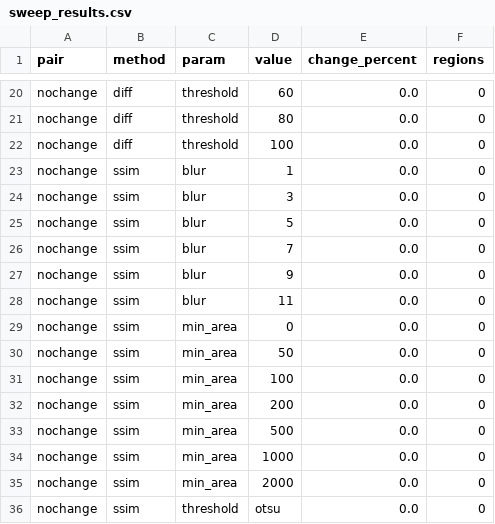
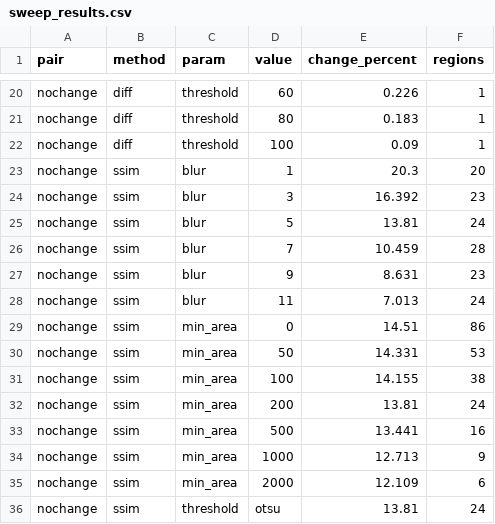
Before and after one commit to anshhgottacode/change-detection-app, a CSV file: report_assets/day2/data/sweep_results.csv, drawn as a sheet; only a part is shown, gaps mark what is left out; the diff covers the shown part only; the diff names each change by its address in the sheet, - before the commit and + after, or states it on an @@ line.

```diff
--- a/report_assets/day2/data/sweep_results.csv
+++ b/report_assets/day2/data/sweep_results.csv
-E20 (change_percent): 0.0
+E20 (change_percent): 0.226
-F20:F22 (regions): 0
+F20:F22 (regions): 1
-E21 (change_percent): 0.0
+E21 (change_percent): 0.183
-E22 (change_percent): 0.0
+E22 (change_percent): 0.09
-E23 (change_percent): 0.0
+E23 (change_percent): 20.3
-F23 (regions): 0
+F23 (regions): 20
-E24 (change_percent): 0.0
+E24 (change_percent): 16.392
-F24 (regions): 0
+F24 (regions): 23
-E25 (change_percent): 0.0
+E25 (change_percent): 13.81
-F25 (regions): 0
+F25 (regions): 24
-E26 (change_percent): 0.0
+E26 (change_percent): 10.459
-F26 (regions): 0
+F26 (regions): 28
-E27 (change_percent): 0.0
+E27 (change_percent): 8.631
-F27 (regions): 0
+F27 (regions): 23
-E28 (change_percent): 0.0
+E28 (change_percent): 7.013
-F28 (regions): 0
+F28 (regions): 24
-E29 (change_percent): 0.0
+E29 (change_percent): 14.51
-F29 (regions): 0
+F29 (regions): 86
-E30 (change_percent): 0.0
+E30 (change_percent): 14.331
-F30 (regions): 0
+F30 (regions): 53
-E31 (change_percent): 0.0
+E31 (change_percent): 14.155
-F31 (regions): 0
+F31 (regions): 38
-E32 (change_percent): 0.0
+E32 (change_percent): 13.81
-F32 (regions): 0
+F32 (regions): 24
-E33 (change_percent): 0.0
+E33 (change_percent): 13.441
-F33 (regions): 0
+F33 (regions): 16
-E34 (change_percent): 0.0
+E34 (change_percent): 12.713
-F34 (regions): 0
+F34 (regions): 9
-E35 (change_percent): 0.0
+E35 (change_percent): 12.109
-F35 (regions): 0
+F35 (regions): 6
-E36 (change_percent): 0.0
+E36 (change_percent): 13.81
-F36 (regions): 0
+F36 (regions): 24
```
Also changed, not shown: 50 edited cells elsewhere in this file, report_assets/day2/data/fig5_stats.csv, report_assets/day2/data/summary_day2.csv, 28 other files.
